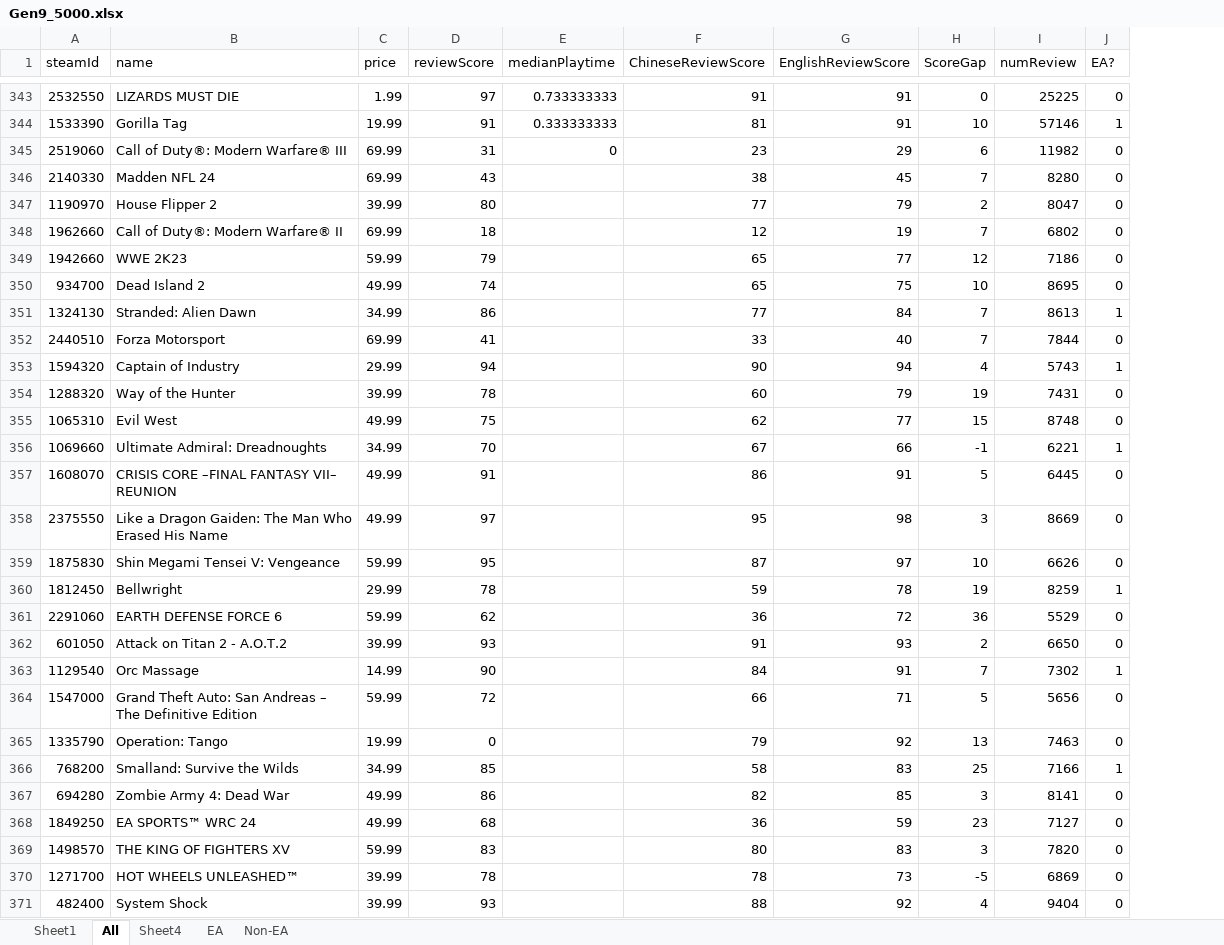
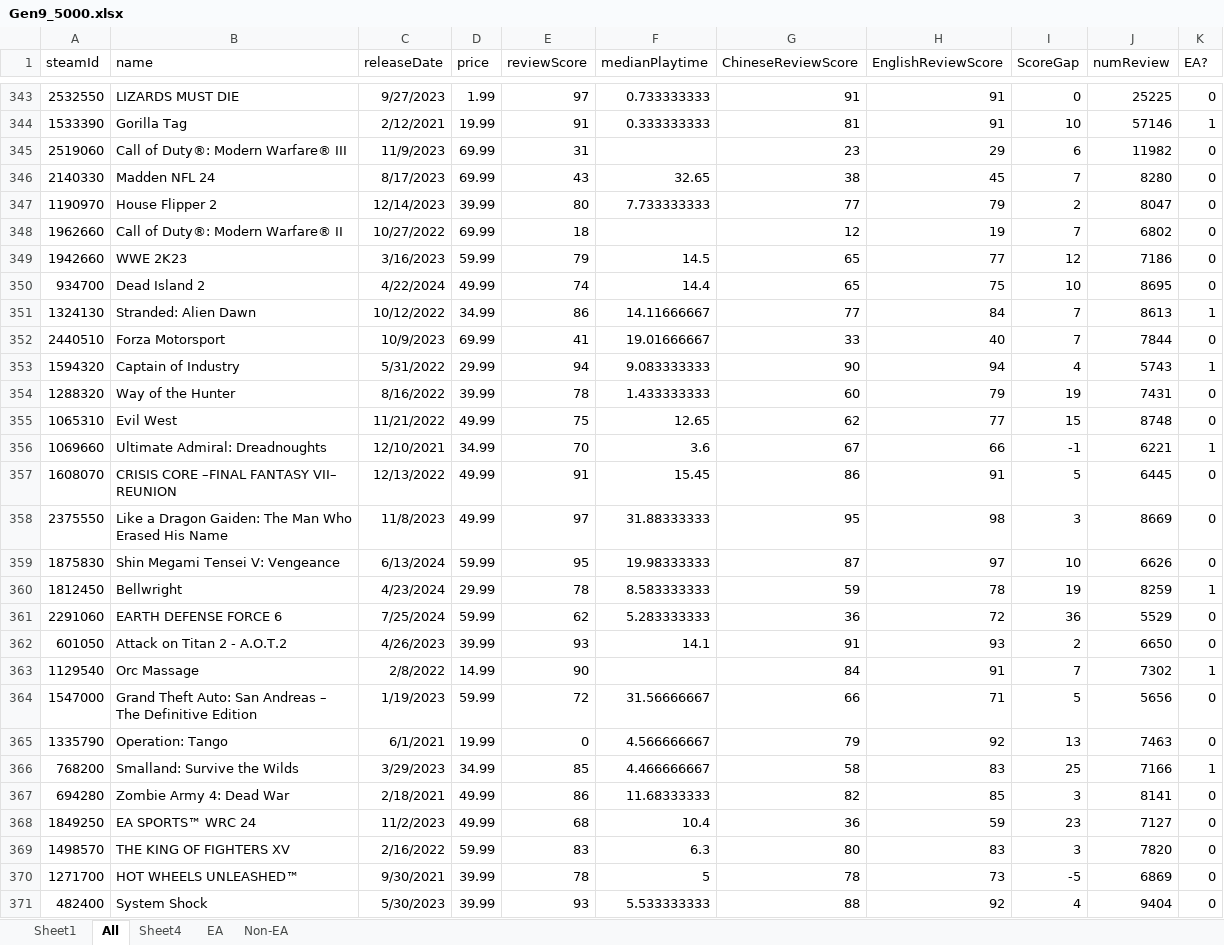
Before and after one commit to arcboundavenger/Python1, an Excel workbook: Gen9_5000.xlsx, sheet All, drawn as a sheet; only a part is shown, gaps mark what is left out; values as stored, in another font and other column widths than the file's, no borders; addresses are those after the commit; the diff covers the shown part only; the diff names each change by its address in the sheet, - before the commit and + after, or states it on an @@ line.

```diff
--- a/Gen9_5000.xlsx (sheet All)
+++ b/Gen9_5000.xlsx (sheet All)
+column C (releaseDate), rows 343-371: 9/27/2023 | 2/12/2021 | 11/9/2023 | 8/17/2023 | 12/14/2023 | 10/27/2022 | 3/16/2023 | 4/22/2024 | 10/12/2022 | 10/9/2023 | 5/31/2022 | 8/16/2022 | 11/21/2022 | 12/10/2021 | 12/13/2022 | 11/8/2023 | 6/13/2024 | 4/23/2024 | 7/25/2024 | 4/26/2023 | 2/8/2022 | 1/19/2023 | 6/1/2021 | 3/29/2023 | 2/18/2021 | 11/2/2023 | 2/16/2022 | 9/30/2021 | 5/30/2023
-F345 (medianPlaytime): 0
+F345 (medianPlaytime): (empty)
-F346 (medianPlaytime): (empty)
+F346 (medianPlaytime): 32.65
-F347 (medianPlaytime): (empty)
+F347 (medianPlaytime): 7.733333333
-F349 (medianPlaytime): (empty)
+F349 (medianPlaytime): 14.5
-F350 (medianPlaytime): (empty)
+F350 (medianPlaytime): 14.4
-F351 (medianPlaytime): (empty)
+F351 (medianPlaytime): 14.11666667
-F352 (medianPlaytime): (empty)
+F352 (medianPlaytime): 19.01666667
-F353 (medianPlaytime): (empty)
+F353 (medianPlaytime): 9.083333333
-F354 (medianPlaytime): (empty)
+F354 (medianPlaytime): 1.433333333
-F355 (medianPlaytime): (empty)
+F355 (medianPlaytime): 12.65
-F356 (medianPlaytime): (empty)
+F356 (medianPlaytime): 3.6
-F357 (medianPlaytime): (empty)
+F357 (medianPlaytime): 15.45
-F358 (medianPlaytime): (empty)
+F358 (medianPlaytime): 31.88333333
-F359 (medianPlaytime): (empty)
+F359 (medianPlaytime): 19.98333333
-F360 (medianPlaytime): (empty)
+F360 (medianPlaytime): 8.583333333
-F361 (medianPlaytime): (empty)
+F361 (medianPlaytime): 5.283333333
-F362 (medianPlaytime): (empty)
+F362 (medianPlaytime): 14.1
-F364 (medianPlaytime): (empty)
+F364 (medianPlaytime): 31.56666667
-F365 (medianPlaytime): (empty)
+F365 (medianPlaytime): 4.566666667
-F366 (medianPlaytime): (empty)
+F366 (medianPlaytime): 4.466666667
-F367 (medianPlaytime): (empty)
+F367 (medianPlaytime): 11.68333333
-F368 (medianPlaytime): (empty)
+F368 (medianPlaytime): 10.4
-F369 (medianPlaytime): (empty)
+F369 (medianPlaytime): 6.3
-F370 (medianPlaytime): (empty)
+F370 (medianPlaytime): 5
-F371 (medianPlaytime): (empty)
+F371 (medianPlaytime): 5.533333333
```
Also changed, not shown: 127 edited cells elsewhere in this sheet, sheet Sheet1, median_playtime.xlsx, 2 other files.
